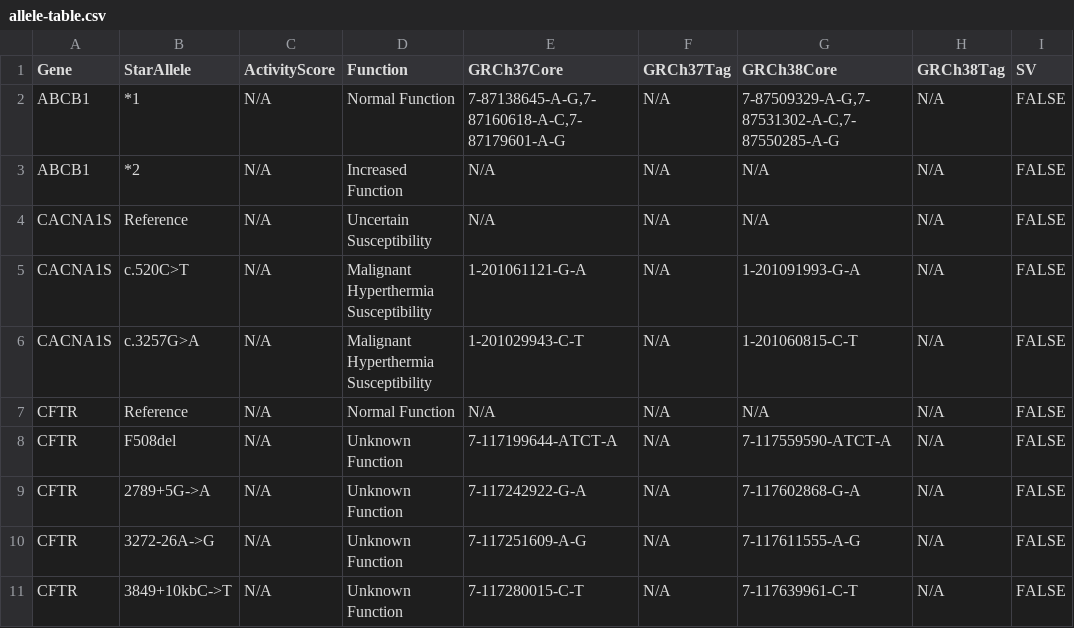
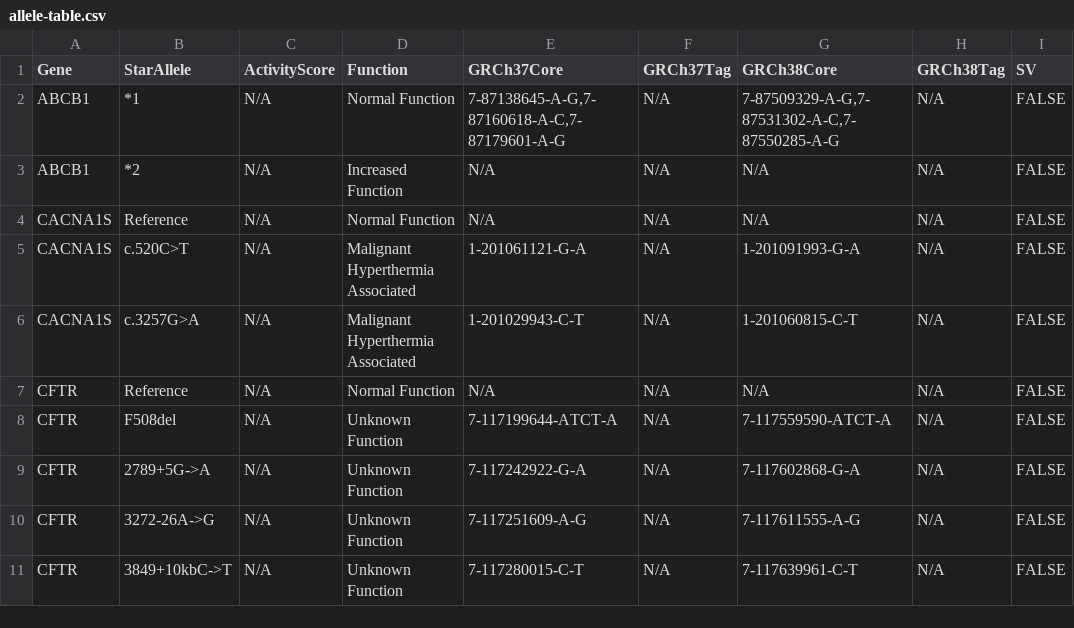
Before and after one commit to sbslee/pypgx, a CSV file: pypgx/api/data/allele-table.csv, drawn as a sheet; only a part is shown.

Commit message:
Fix allele function naming for CACNA1S

```diff
--- a/pypgx/api/data/allele-table.csv
+++ b/pypgx/api/data/allele-table.csv
@@ -3,5 +3,5 @@ ABCB1,*1,N/A,Normal Function,"7-87138645-A-G,7-87160618-A-C,7-87179601-A-G",N/A,
 ABCB1,*2,N/A,Increased Function,N/A,N/A,N/A,N/A,FALSE
-CACNA1S,Reference,N/A,Uncertain Susceptibility,N/A,N/A,N/A,N/A,FALSE
-CACNA1S,c.520C>T,N/A,Malignant Hyperthermia Susceptibility,1-201061121-G-A,N/A,1-201091993-G-A,N/A,FALSE
-CACNA1S,c.3257G>A,N/A,Malignant Hyperthermia Susceptibility,1-201029943-C-T,N/A,1-201060815-C-T,N/A,FALSE
+CACNA1S,Reference,N/A,Normal Function,N/A,N/A,N/A,N/A,FALSE
+CACNA1S,c.520C>T,N/A,Malignant Hyperthermia Associated,1-201061121-G-A,N/A,1-201091993-G-A,N/A,FALSE
+CACNA1S,c.3257G>A,N/A,Malignant Hyperthermia Associated,1-201029943-C-T,N/A,1-201060815-C-T,N/A,FALSE
 CFTR,Reference,N/A,Normal Function,N/A,N/A,N/A,N/A,FALSE
```
Also changed, not shown: 2 other files.
